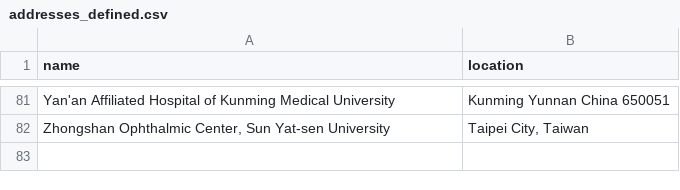
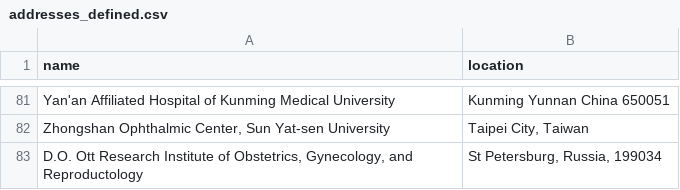
Before and after one commit to jesnyder/scraped_guts, a CSV file: admin/addresses_defined.csv, drawn as a sheet; only a part is shown, gaps mark what is left out.

Commit message:
geolocated

```diff
--- a/admin/addresses_defined.csv
+++ b/admin/addresses_defined.csv
@@ -82 +82,2 @@ Yan'an Affiliated Hospital of Kunming Medical University| Kunming Yunnan China 6
 Zhongshan Ophthalmic Center, Sun Yat-sen University| Taipei City, Taiwan
+D.O. Ott Research Institute of Obstetrics, Gynecology, and Reproductology| St Petersburg, Russia, 199034
```
